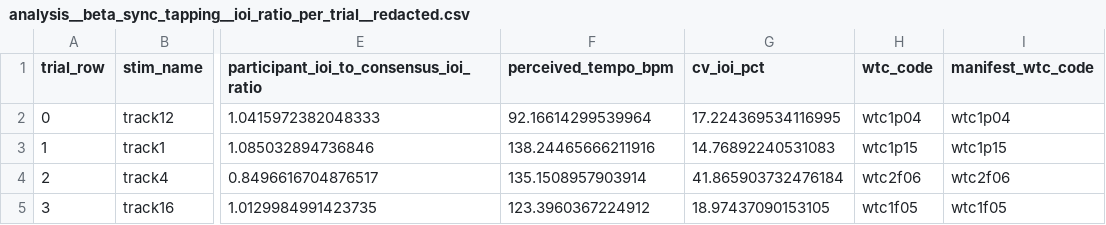
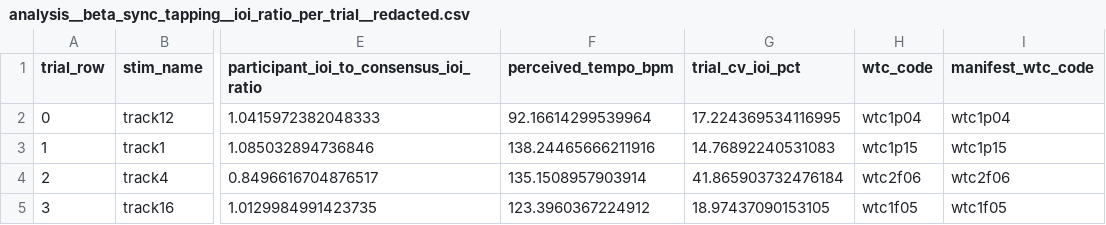
Before and after one commit to williambotticelli-wells/bach-tapping-sync-analysis, a CSV file: tables/analysis__beta_sync_tapping__ioi_ratio_per_trial__redacted.csv, drawn as a sheet; only a part is shown, gaps mark what is left out; the diff names each change by its address in the sheet, - before the commit and + after, or states it on an @@ line.

```diff
--- a/tables/analysis__beta_sync_tapping__ioi_ratio_per_trial__redacted.csv
+++ b/tables/analysis__beta_sync_tapping__ioi_ratio_per_trial__redacted.csv
-G1: cv_ioi_pct
+G1: trial_cv_ioi_pct
```
Also changed, not shown: tables/analysis__beta_sync_tapping__trial_ioi_metrics__redacted.csv, 5 other files.
